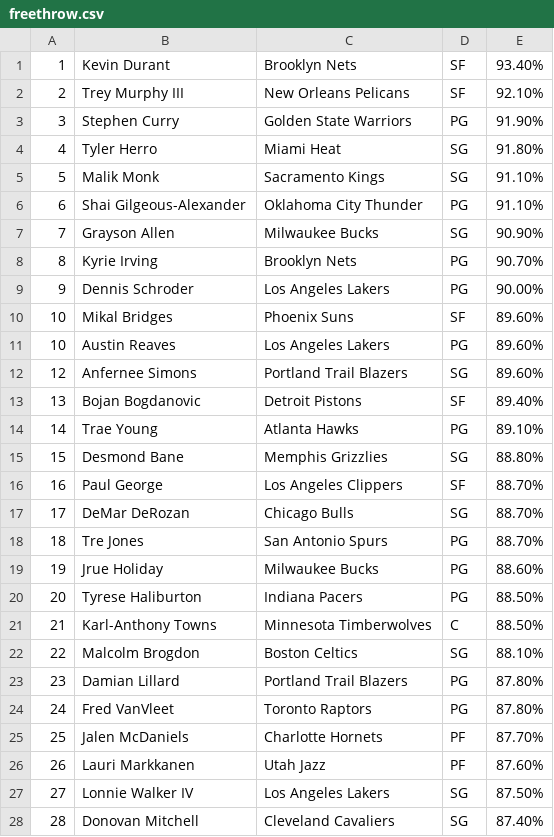
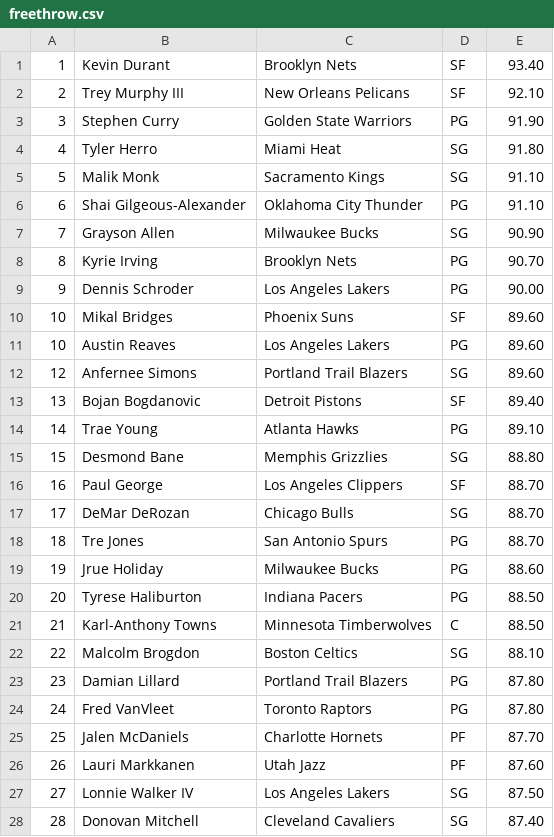
Before and after one commit to SACHSTech/cpt-oscarlin05, a CSV file: src/cpt/freethrow.csv, drawn as a sheet; only a part is shown; the diff covers the shown part only.

Commit message:
updated format

```diff
--- a/src/cpt/freethrow.csv
+++ b/src/cpt/freethrow.csv
@@ -1,28 +1,28 @@
-1,Kevin Durant,Brooklyn Nets,SF,93.40%
-2,Trey Murphy III,New Orleans Pelicans,SF,92.10%
-3,Stephen Curry,Golden State Warriors,PG,91.90%
-4,Tyler Herro,Miami Heat,SG,91.80%
-5,Malik Monk,Sacramento Kings,SG,91.10%
-6,Shai Gilgeous-Alexander,Oklahoma City Thunder,PG,91.10%
-7,Grayson Allen,Milwaukee Bucks,SG,90.90%
-8,Kyrie Irving,Brooklyn Nets,PG,90.70%
-9,Dennis Schroder,Los Angeles Lakers,PG,90.00%
-10,Mikal Bridges,Phoenix Suns,SF,89.60%
-10,Austin Reaves,Los Angeles Lakers,PG,89.60%
-12,Anfernee Simons,Portland Trail Blazers,SG,89.60%
-13,Bojan Bogdanovic,Detroit Pistons,SF,89.40%
-14,Trae Young,Atlanta Hawks,PG,89.10%
-15,Desmond Bane,Memphis Grizzlies,SG,88.80%
-16,Paul George,Los Angeles Clippers,SF,88.70%
-17,DeMar DeRozan,Chicago Bulls,SG,88.70%
-18,Tre Jones,San Antonio Spurs,PG,88.70%
-19,Jrue Holiday,Milwaukee Bucks,PG,88.60%
-20,Tyrese Haliburton,Indiana Pacers,PG,88.50%
-21,Karl-Anthony Towns,Minnesota Timberwolves,C,88.50%
-22,Malcolm Brogdon,Boston Celtics,SG,88.10%
-23,Damian Lillard,Portland Trail Blazers,PG,87.80%
-24,Fred VanVleet,Toronto Raptors,PG,87.80%
-25,Jalen McDaniels,Charlotte Hornets,PF,87.70%
-26,Lauri Markkanen,Utah Jazz,PF,87.60%
-27,Lonnie Walker IV,Los Angeles Lakers,SG,87.50%
-28,Donovan Mitchell,Cleveland Cavaliers,SG,87.40%
+1,Kevin Durant,Brooklyn Nets,SF,93.40
+2,Trey Murphy III,New Orleans Pelicans,SF,92.10
+3,Stephen Curry,Golden State Warriors,PG,91.90
+4,Tyler Herro,Miami Heat,SG,91.80
+5,Malik Monk,Sacramento Kings,SG,91.10
+6,Shai Gilgeous-Alexander,Oklahoma City Thunder,PG,91.10
+7,Grayson Allen,Milwaukee Bucks,SG,90.90
+8,Kyrie Irving,Brooklyn Nets,PG,90.70
+9,Dennis Schroder,Los Angeles Lakers,PG,90.00
+10,Mikal Bridges,Phoenix Suns,SF,89.60
+10,Austin Reaves,Los Angeles Lakers,PG,89.60
+12,Anfernee Simons,Portland Trail Blazers,SG,89.60
+13,Bojan Bogdanovic,Detroit Pistons,SF,89.40
+14,Trae Young,Atlanta Hawks,PG,89.10
+15,Desmond Bane,Memphis Grizzlies,SG,88.80
+16,Paul George,Los Angeles Clippers,SF,88.70
+17,DeMar DeRozan,Chicago Bulls,SG,88.70
+18,Tre Jones,San Antonio Spurs,PG,88.70
+19,Jrue Holiday,Milwaukee Bucks,PG,88.60
+20,Tyrese Haliburton,Indiana Pacers,PG,88.50
+21,Karl-Anthony Towns,Minnesota Timberwolves,C,88.50
+22,Malcolm Brogdon,Boston Celtics,SG,88.10
+23,Damian Lillard,Portland Trail Blazers,PG,87.80
+24,Fred VanVleet,Toronto Raptors,PG,87.80
+25,Jalen McDaniels,Charlotte Hornets,PF,87.70
+26,Lauri Markkanen,Utah Jazz,PF,87.60
+27,Lonnie Walker IV,Los Angeles Lakers,SG,87.50
+28,Donovan Mitchell,Cleveland Cavaliers,SG,87.40
```
Also changed, not shown: 72 edited cells elsewhere in this file.
